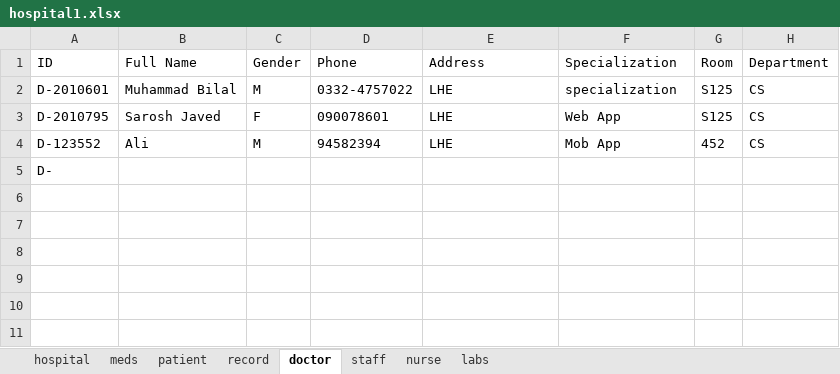
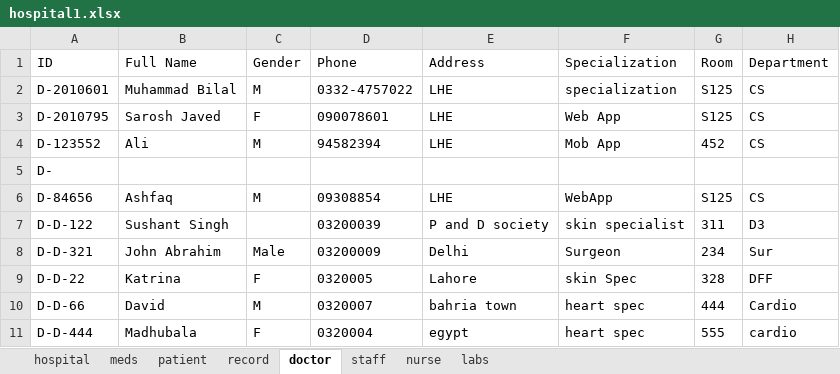
Before and after one commit to bilal12542/HospitalManagementSystem, an Excel workbook: hospital1.xlsx, sheet doctor, drawn as a sheet; values as stored, in another font and other column widths than the file's, no borders; the diff names each change by its address in the sheet, - before the commit and + after, or states it on an @@ line.

```diff
--- a/hospital1.xlsx (sheet doctor)
+++ b/hospital1.xlsx (sheet doctor)
+row 6: D-84656 | Ashfaq | M | 09308854 | LHE | WebApp | S125 | CS
+row 7: D-D-122 | Sushant Singh |  | 03200039 | P and D society | skin specialist | 311 | D3
+row 8: D-D-321 | John Abrahim | Male | 03200009 | Delhi | Surgeon | 234 | Sur
+row 9: D-D-22 | Katrina | F | 0320005 | Lahore | skin Spec | 328 | DFF
+row 10: D-D-66 | David | M | 0320007 | bahria town | heart spec | 444 | Cardio
+row 11: D-D-444 | Madhubala | F | 0320004 | egypt | heart spec | 555 | cardio
```
Also changed, not shown: sheet patient, sheet nurse, sheet record, sheet meds, sheet labs, 5 other files.
